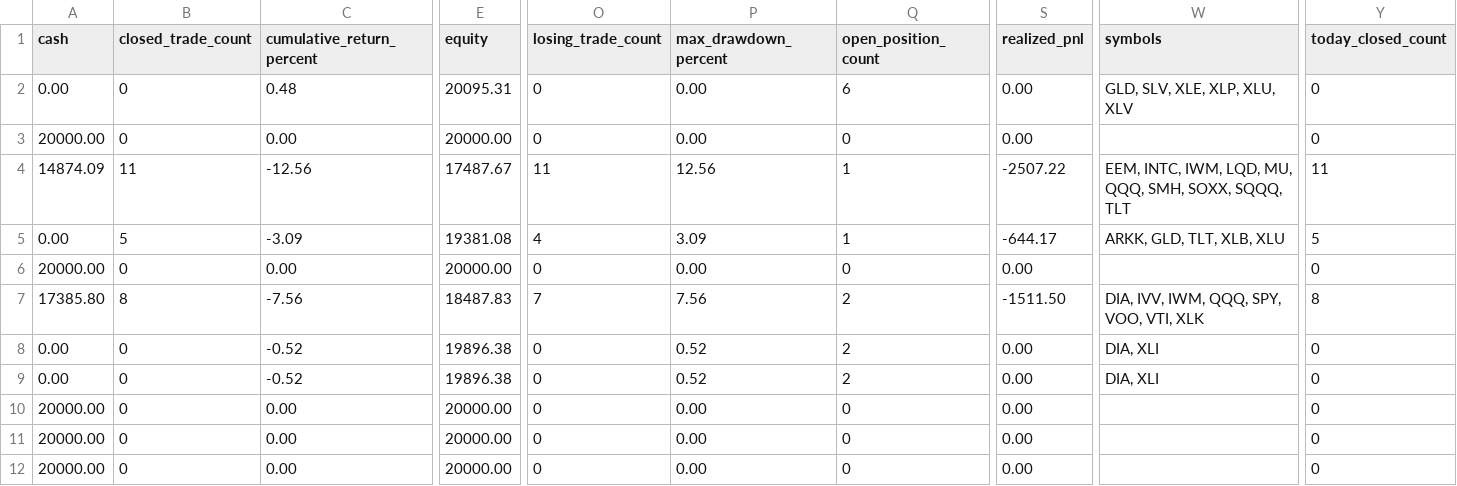
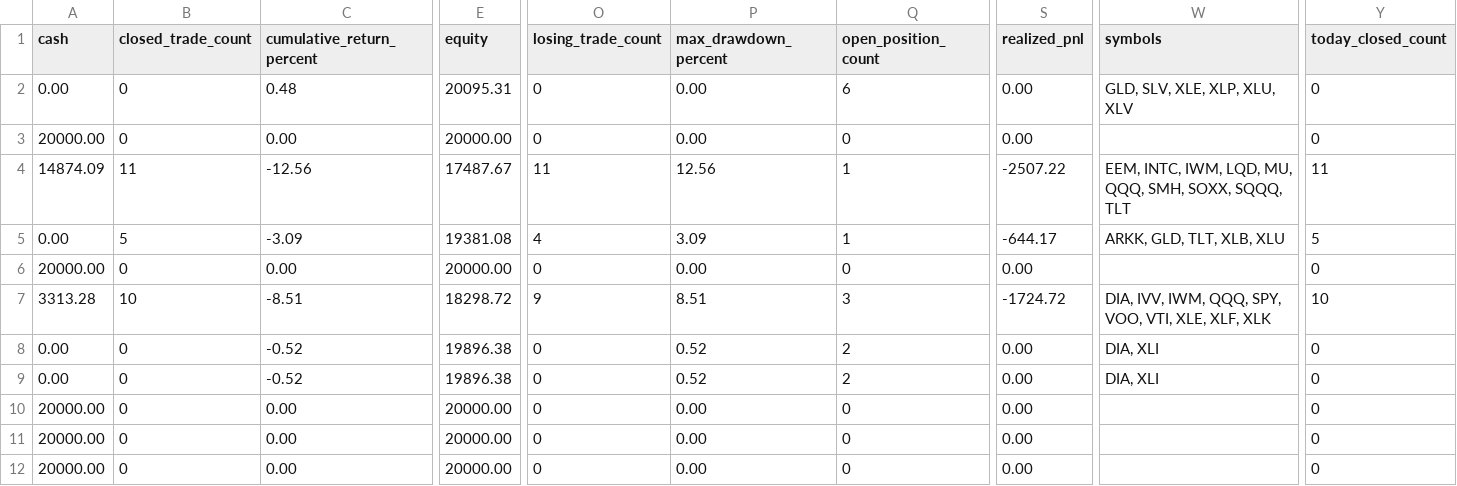
Before and after one commit to Leong-creator/Price-Action-Trader, a CSV file: reports/strategy_lab/m10_price_action_strategy_refresh/daily_observation/m12_29_current_day_scan_dashboard/m12_32_strategy_scorecard.csv, drawn as a sheet; only a part is shown, gaps mark what is left out; the diff covers the shown part only; the diff names each change by its address in the sheet, - before the commit and + after, or states it on an @@ line.

```diff
--- a/reports/strategy_lab/m10_price_action_strategy_refresh/daily_observation/m12_29_current_day_scan_dashboard/m12_32_strategy_scorecard.csv
+++ b/reports/strategy_lab/m10_price_action_strategy_refresh/daily_observation/m12_29_current_day_scan_dashboard/m12_32_strategy_scorecard.csv
-A7 (cash): 17385.80
+A7 (cash): 3313.28
-B7 (closed_trade_count): 8
+B7 (closed_trade_count): 10
-C7 (cumulative_return_percent): -7.56
+C7 (cumulative_return_percent): -8.51
-E7 (equity): 18487.83
+E7 (equity): 18298.72
-O7 (losing_trade_count): 7
+O7 (losing_trade_count): 9
-P7 (max_drawdown_percent): 7.56
+P7 (max_drawdown_percent): 8.51
-Q7 (open_position_count): 2
+Q7 (open_position_count): 3
-S7 (realized_pnl): -1511.50
+S7 (realized_pnl): -1724.72
-W7 (symbols): DIA, IVV, IWM, QQQ, SPY, VOO, VTI, XLK
+W7 (symbols): DIA, IVV, IWM, QQQ, SPY, VOO, VTI, XLE, XLF, XLK
-Y7 (today_closed_count): 8
+Y7 (today_closed_count): 10
```
Also changed, not shown: 7 edited cells elsewhere in this file, reports/strategy_lab/m10_price_action_strategy_refresh/daily_observation/m12_29_current_day_scan_dashboard/m12_12_current_day_source/m12_12_daily_candidates.csv, reports/strategy_lab/m10_price_action_strategy_refresh/daily_observation/m12_29_current_day_scan_dashboard/m12_12_current_day_source/m12_12_daily_observation_events.csv, 36 other files.
